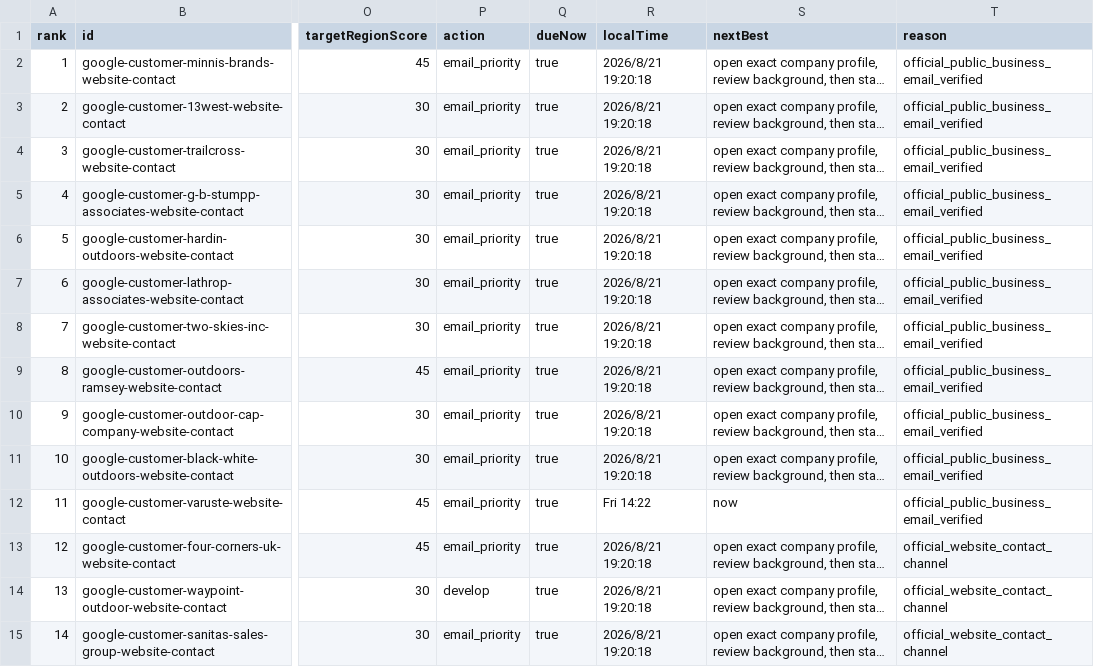
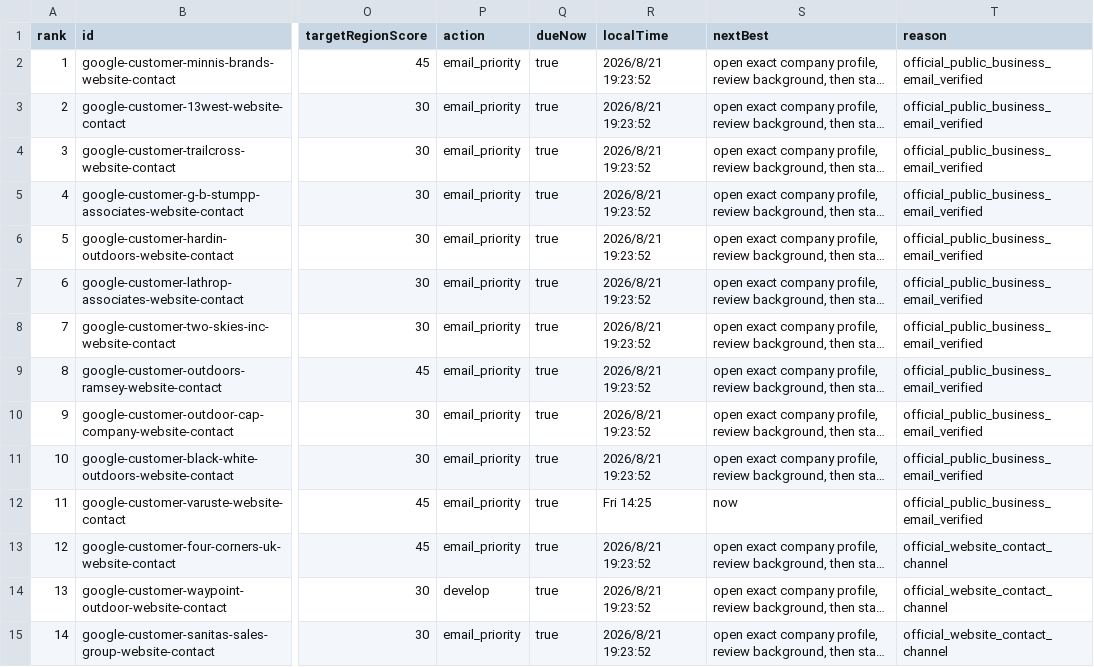
Before and after one commit to Leo-131/1, a CSV file: outreach-dashboard/github-sync/daily-queue.csv, drawn as a sheet; only a part is shown, gaps mark what is left out; long unchanged cells end in …; the diff covers the shown part only; the diff names each change by its address in the sheet, - before the commit and + after, or states it on an @@ line.

```diff
--- a/outreach-dashboard/github-sync/daily-queue.csv
+++ b/outreach-dashboard/github-sync/daily-queue.csv
-R2:R11 (localTime): 2026/8/21 19:20:18
+R2:R11 (localTime): 2026/8/21 19:23:52
-R12 (localTime): Fri 14:22
+R12 (localTime): Fri 14:25
-R13:R15 (localTime): 2026/8/21 19:20:18
+R13:R15 (localTime): 2026/8/21 19:23:52
```
Also changed, not shown: 74 edited cells elsewhere in this file, outreach-dashboard/google-lead-discovery-latest.csv, 38 other files.
